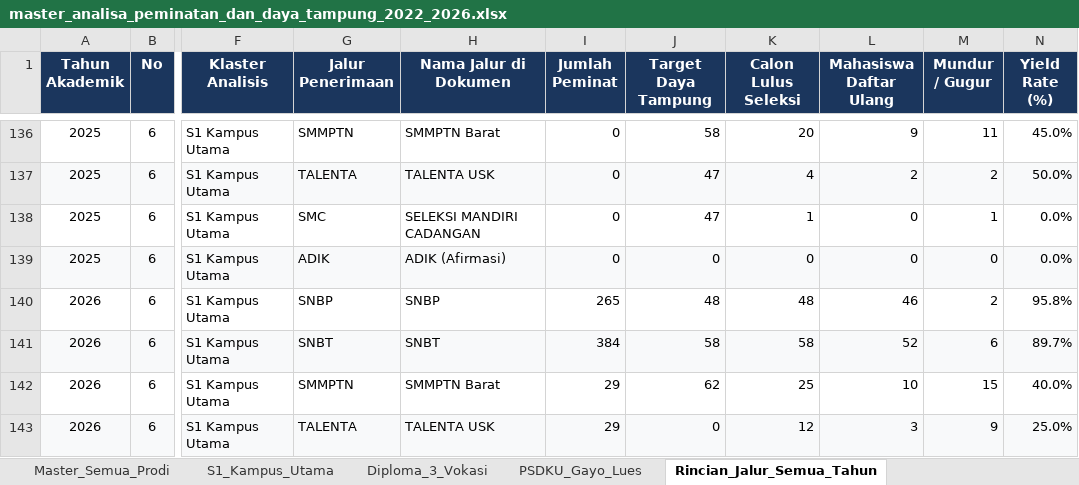
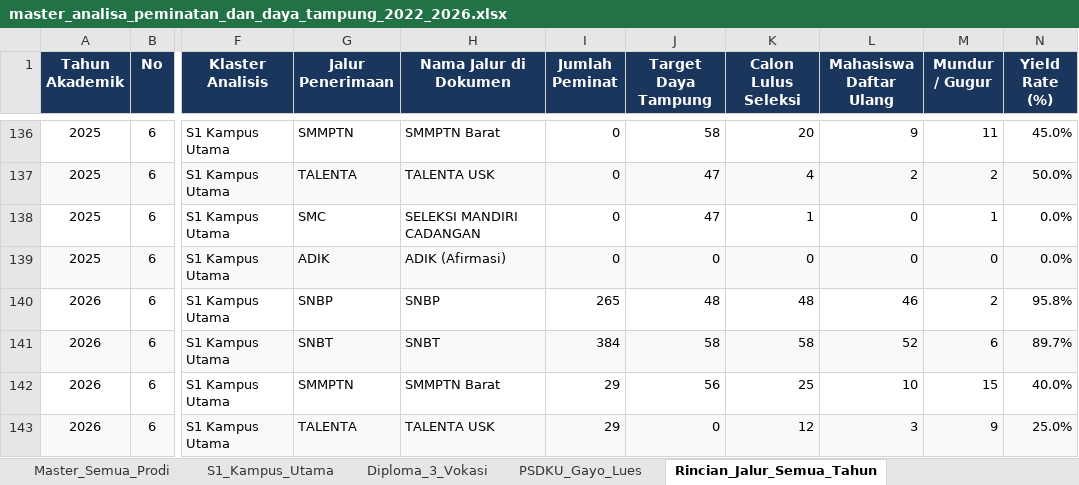
Before and after one commit to AuliaMuzhaffar/projek-magang-usk, an Excel workbook: analisa_peminatan_dan_daya_tampung/data/master_analisa_peminatan_dan_daya_tampung_2022_2026.xlsx, sheet Rincian_Jalur_Semua_Tahun, drawn as a sheet; only a part is shown, gaps mark what is left out; values as stored, in another font and other column widths than the file's, no borders; the diff covers the shown part only; the diff names each change by its address in the sheet, - before the commit and + after, or states it on an @@ line.

Commit message:
feat: complete PMB 2022-2026 analysis reports, 4-quadrant directory, MFR OLS methodology, and jalur masuk datasets

```diff
--- a/analisa_peminatan_dan_daya_tampung/data/master_analisa_peminatan_dan_daya_tampung_2022_2026.xlsx (sheet Rincian_Jalur_Semua_Tahun)
+++ b/analisa_peminatan_dan_daya_tampung/data/master_analisa_peminatan_dan_daya_tampung_2022_2026.xlsx (sheet Rincian_Jalur_Semua_Tahun)
-J142 (Target Daya Tampung): 62
+J142 (Target Daya Tampung): 56
```
Also changed, not shown: 162 edited cells elsewhere in this sheet, sheet Master_Semua_Prodi, sheet Rincian_Jalur_Masuk_2026, sheet S1_Kampus_Utama, sheet Diploma_3_Vokasi, sheet PSDKU_Gayo_Lues, sheet Rincian_Jalur_Masuk_2025, 40 other files.
